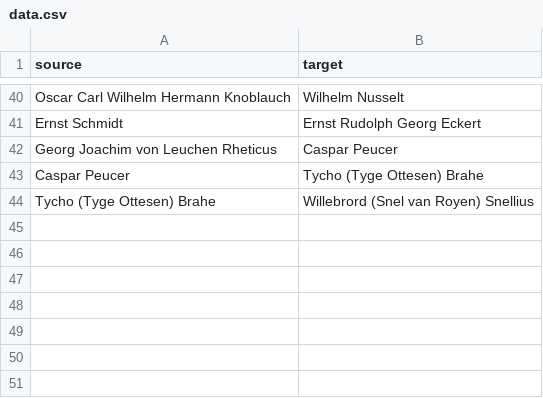
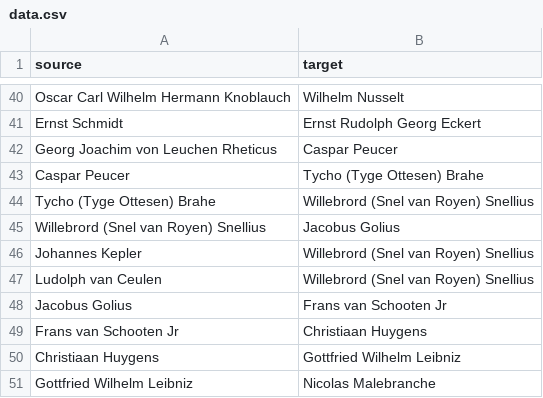
Before and after one commit to sayymeer/genealogy-rj-goldstein, a CSV file: data.csv, drawn as a sheet; only a part is shown, gaps mark what is left out; the diff names each change by its address in the sheet, - before the commit and + after, or states it on an @@ line.

```diff
--- a/data.csv
+++ b/data.csv
+row 45: Willebrord (Snel van Royen) Snellius | Jacobus Golius
+row 46: Johannes Kepler | Willebrord (Snel van Royen) Snellius
+row 47: Ludolph van Ceulen | Willebrord (Snel van Royen) Snellius
+row 48: Jacobus Golius | Frans van Schooten Jr
+row 49: Frans van Schooten Jr | Christiaan Huygens
+row 50: Christiaan Huygens | Gottfried Wilhelm Leibniz
+row 51: Gottfried Wilhelm Leibniz | Nicolas Malebranche
```
Also changed, not shown: 1 other file.
